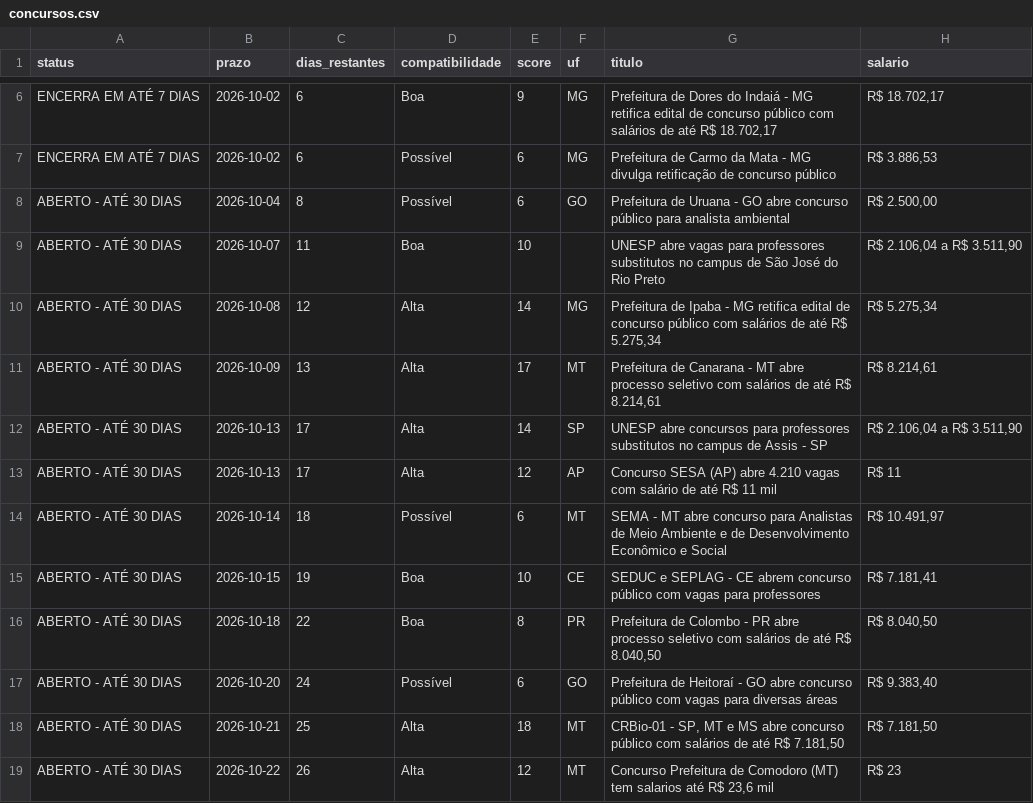
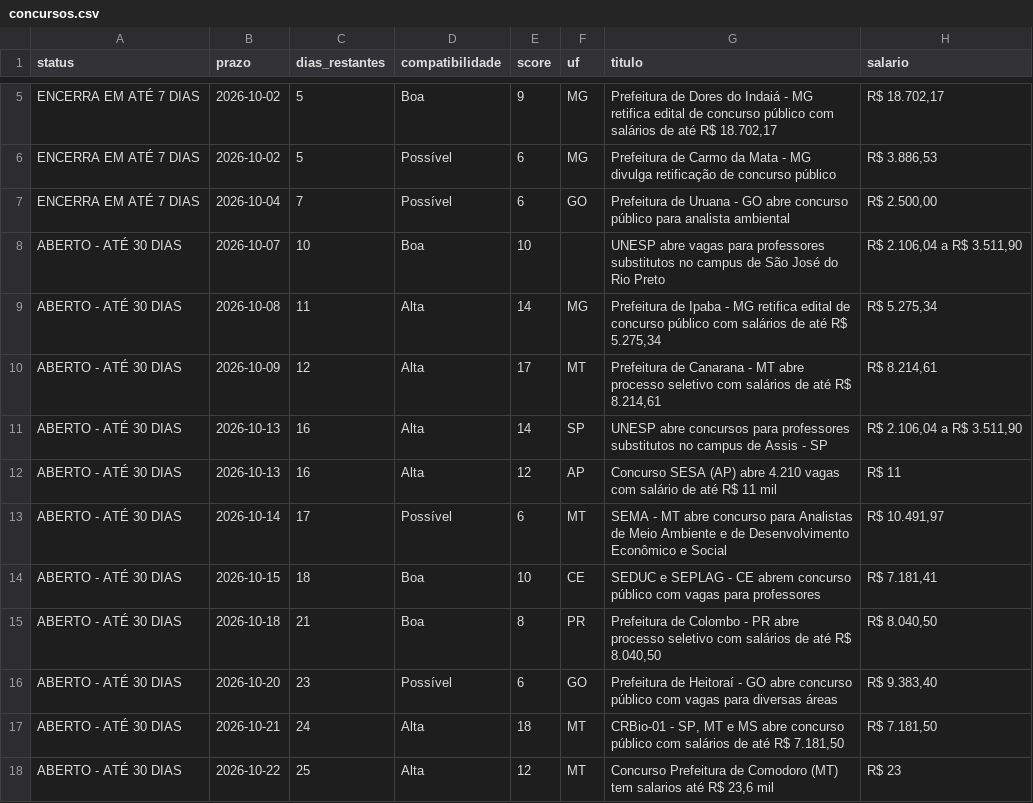
Before and after one commit to matheusbarrosb/concurso-biologia-bot, a CSV file: data/concursos.csv, drawn as a sheet; only a part is shown, gaps mark what is left out; addresses are those after the commit; the diff covers the shown part only; the diff names each change by its address in the sheet, - before the commit and + after, or states it on an @@ line.

```diff
--- a/data/concursos.csv
+++ b/data/concursos.csv
-C5:C6 (dias_restantes): 6
+C5:C6 (dias_restantes): 5
-A7 (status): ABERTO - ATÉ 30 DIAS
+A7 (status): ENCERRA EM ATÉ 7 DIAS
-C7 (dias_restantes): 8
+C7 (dias_restantes): 7
-C8 (dias_restantes): 11
+C8 (dias_restantes): 10
-C9 (dias_restantes): 12
+C9 (dias_restantes): 11
-C10 (dias_restantes): 13
+C10 (dias_restantes): 12
-C11:C12 (dias_restantes): 17
+C11:C12 (dias_restantes): 16
-C13 (dias_restantes): 18
+C13 (dias_restantes): 17
-C14 (dias_restantes): 19
+C14 (dias_restantes): 18
-C15 (dias_restantes): 22
+C15 (dias_restantes): 21
-C16 (dias_restantes): 24
+C16 (dias_restantes): 23
-C17 (dias_restantes): 25
+C17 (dias_restantes): 24
-C18 (dias_restantes): 26
+C18 (dias_restantes): 25
```
Also changed, not shown: 1 added row, 1 removed row and 36 edited cells elsewhere in this file.
